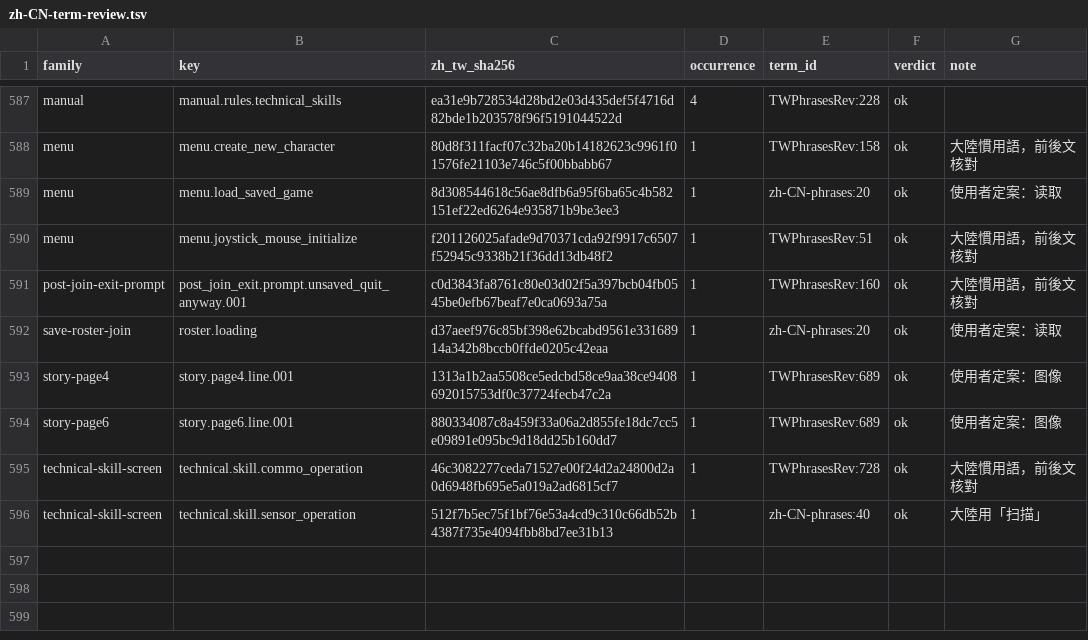
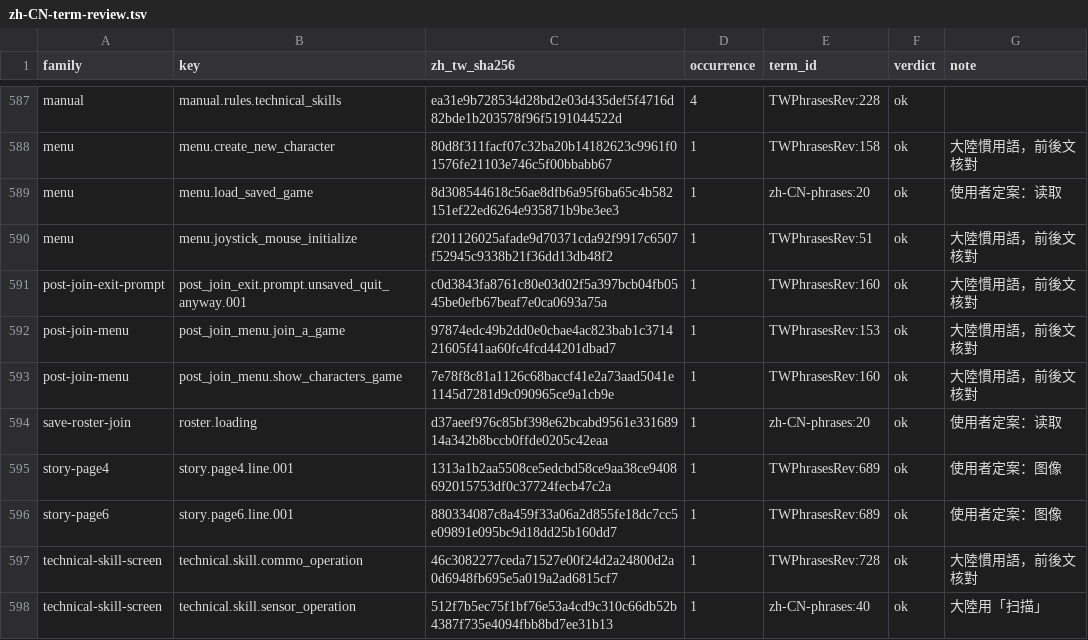
Before and after one commit to wicanr2/buck-rogers-countdown-to-doomsday-cht, a TSV file: text/zh-CN-term-review.tsv, drawn as a sheet; only a part is shown, gaps mark what is left out; the diff names each change by its address in the sheet, - before the commit and + after, or states it on an @@ line.

```diff
--- a/text/zh-CN-term-review.tsv
+++ b/text/zh-CN-term-review.tsv
+row 592: post-join-menu | post_join_menu.join_a_game | 97874edc49b2dd0e0cbae4ac823bab1c371421605f41aa60fc4fcd44201dbad7 | 1 | TWPhrasesRev:153 | ok | 大陸慣用語，前後文核對
+row 593: post-join-menu | post_join_menu.show_characters_game | 7e78f8c81a1126c68baccf41e2a73aad5041e1145d7281d9c090965ce9a1cb9e | 1 | TWPhrasesRev:160 | ok | 大陸慣用語，前後文核對
```
Also changed, not shown: text/ecl-text.zh-CN.tsv, text/ecl-text.zh-TW.tsv, 10 other files.
